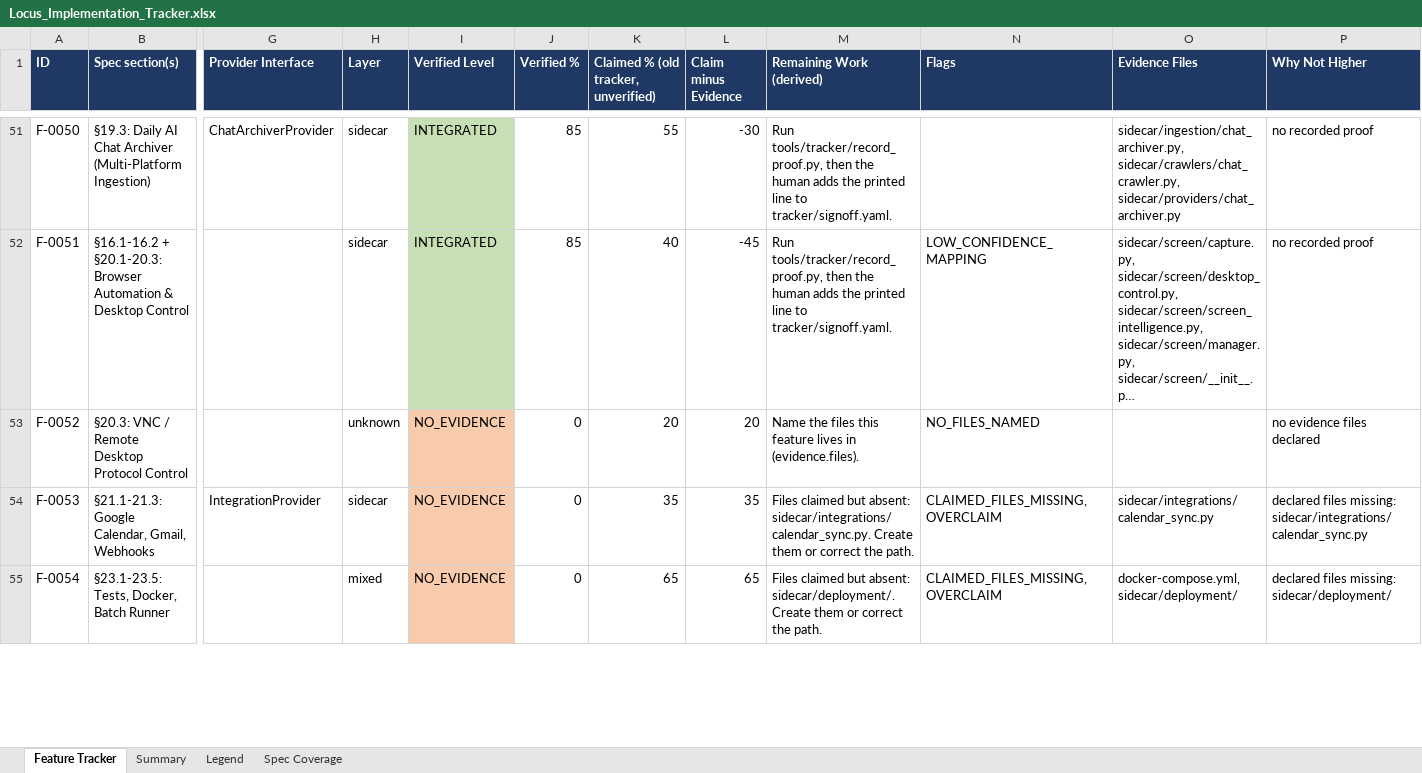
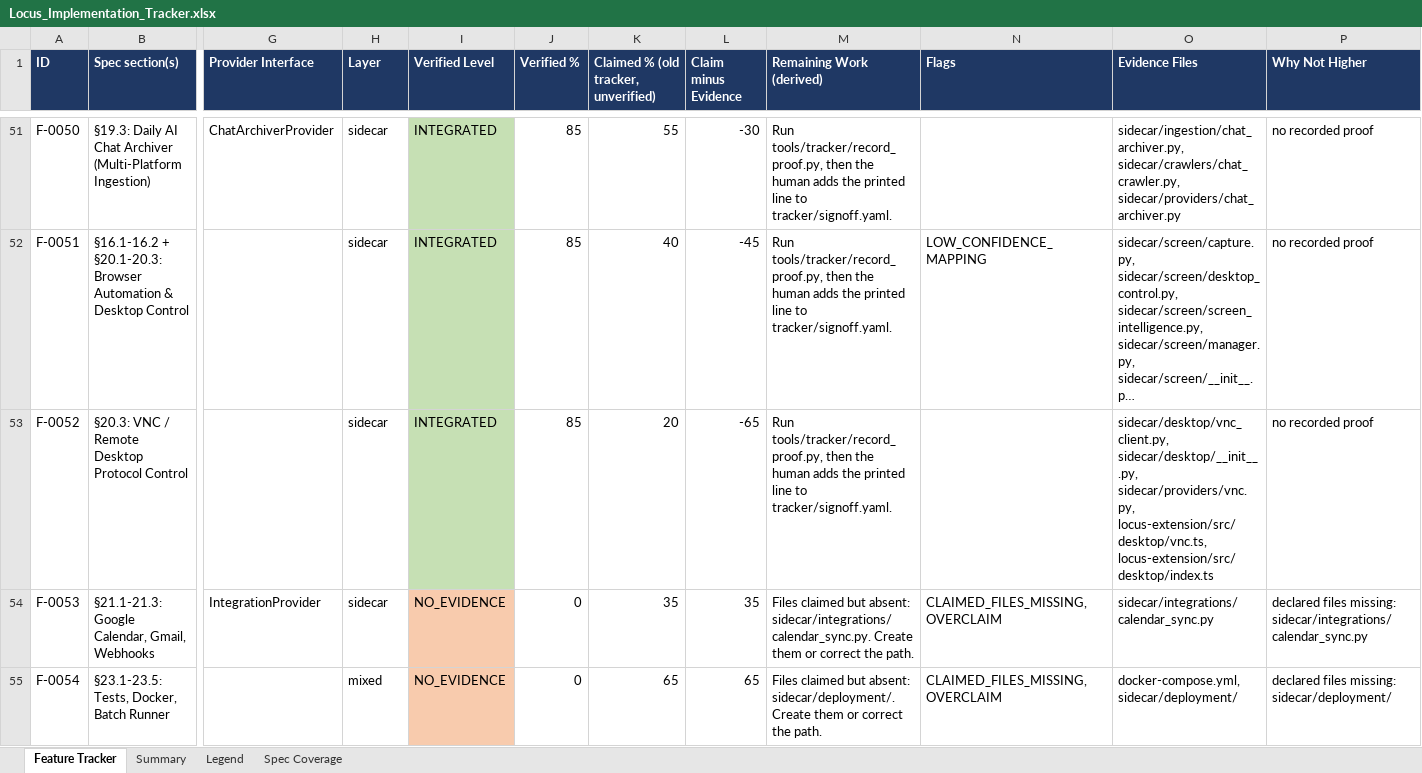
Before and after one commit to Shivamxp23/Locus-OS, an Excel workbook: .keysndocs/Documentation/Implementation Plans/Implementation Report/Locus_Implementation_Tracker.xlsx, sheet Feature Tracker, drawn as a sheet; only a part is shown, gaps mark what is left out; long unchanged cells end in …; values as stored, in another font and other column widths than the file's, no borders; the diff names each change by its address in the sheet, - before the commit and + after, or states it on an @@ line.

Commit message:
chore(tracker): update status after US-82 verification

```diff
--- a/.keysndocs/Documentation/Implementation Plans/Implementation Report/Locus_Implementation_Tracker.xlsx (sheet Feature Tracker)
+++ b/.keysndocs/Documentation/Implementation Plans/Implementation Report/Locus_Implementation_Tracker.xlsx (sheet Feature Tracker)
-H53 (Layer): unknown
+H53 (Layer): sidecar
-I53 (Verified Level): NO_EVIDENCE
+I53 (Verified Level): INTEGRATED
-I53 fill: #F8CBAD
+I53 fill: #C6E0B4
-J53 (Verified %): 0
+J53 (Verified %): 85
-L53 (Claim minus Evidence): 20
+L53 (Claim minus Evidence): -65
-M53 (Remaining Work (derived)): Name the files this feature lives in (evidence.files).
+M53 (Remaining Work (derived)): Run tools/tracker/record_proof.py, then the human adds the printed line to tracker/signoff.yaml.
-N53 (Flags): NO_FILES_NAMED
+N53 (Flags): (empty)
-O53 (Evidence Files): (empty)
+O53 (Evidence Files): sidecar/desktop/vnc_client.py, sidecar/desktop/__init__.py, sidecar/providers/vnc.py, locus-extension/src/desktop/vnc.ts, locus-extension/src/desktop/index.ts
-P53 (Why Not Higher): no evidence files declared
+P53 (Why Not Higher): no recorded proof
```
Also changed, not shown: sheet Summary, 3 other files.
